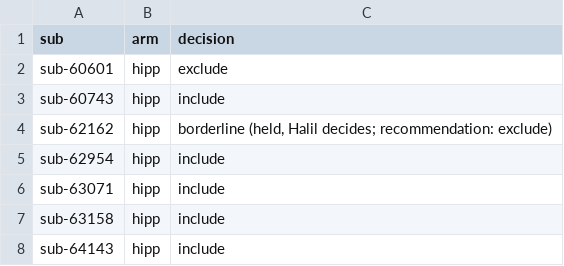
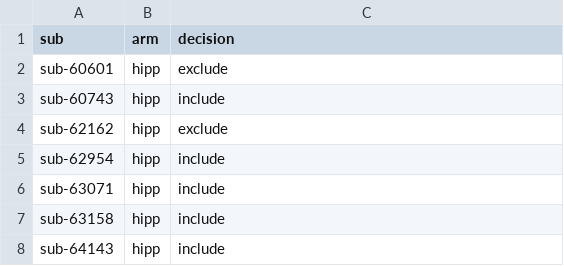
Before and after one commit to halilaziz/toam-selective-survival, a TSV file: qc_records/qc_decisions.tsv, drawn as a sheet; only a part is shown.

```diff
--- a/qc_records/qc_decisions.tsv
+++ b/qc_records/qc_decisions.tsv
@@ -3,3 +3,3 @@ sub-60601	hipp	exclude
 sub-60743	hipp	include
-sub-62162	hipp	borderline (held, Halil decides; recommendation: exclude)
+sub-62162	hipp	exclude
 sub-62954	hipp	include
```
Also changed, not shown: 9 other files.
